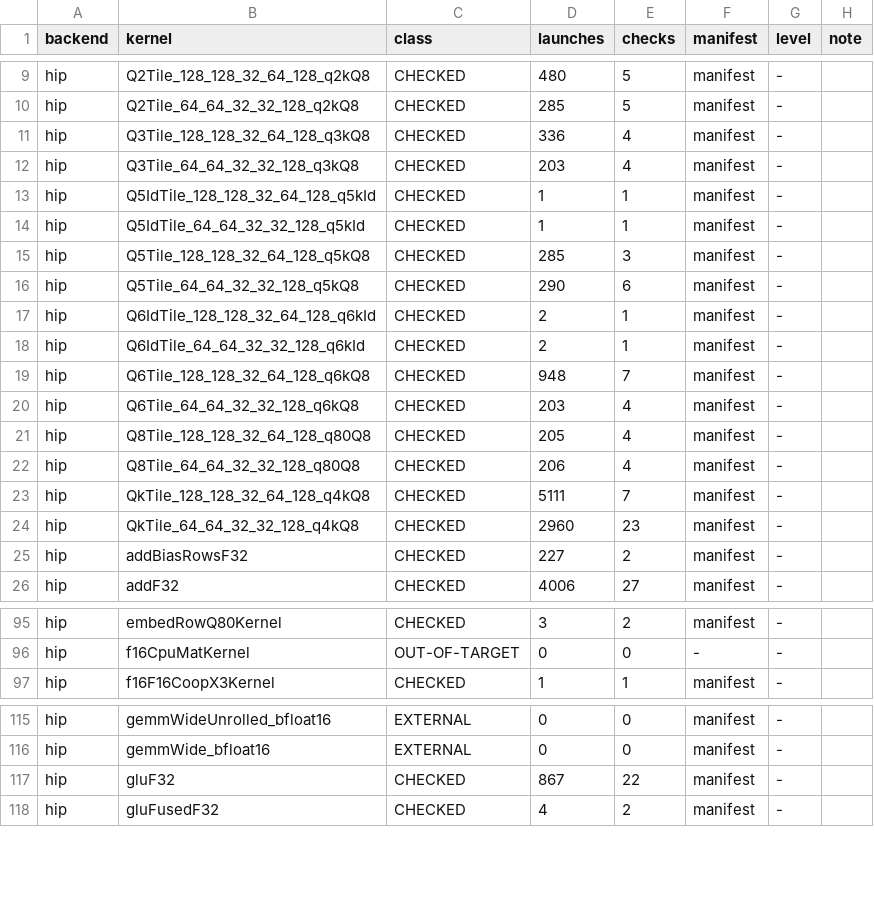
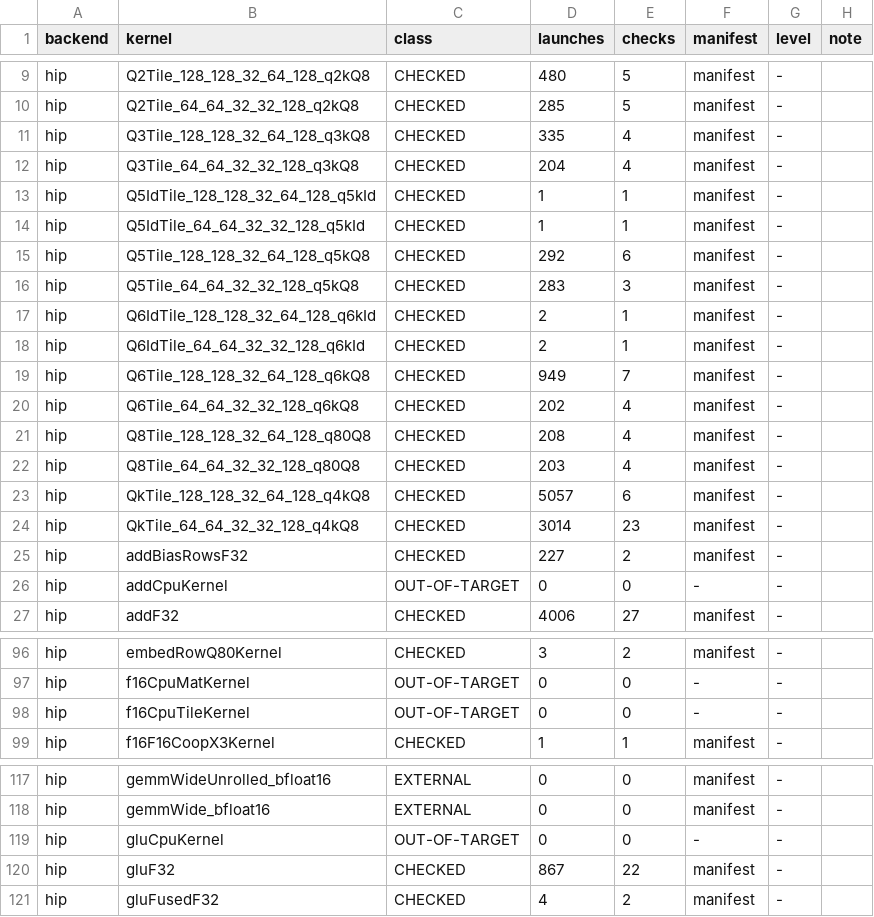
Before and after one commit to jklappenbach/cajeta-llm, a TSV file: census/amdgpu.tsv, drawn as a sheet; only a part is shown, gaps mark what is left out; the diff covers the shown part only.

```diff
--- a/census/amdgpu.tsv
+++ b/census/amdgpu.tsv
@@ -10,17 +10,18 @@ hip	Q2Tile_128_128_32_64_128_q2kQ8	CHECKED	480	5	manifest	-
 hip	Q2Tile_64_64_32_32_128_q2kQ8	CHECKED	285	5	manifest	-	
-hip	Q3Tile_128_128_32_64_128_q3kQ8	CHECKED	336	4	manifest	-	
-hip	Q3Tile_64_64_32_32_128_q3kQ8	CHECKED	203	4	manifest	-	
+hip	Q3Tile_128_128_32_64_128_q3kQ8	CHECKED	335	4	manifest	-	
+hip	Q3Tile_64_64_32_32_128_q3kQ8	CHECKED	204	4	manifest	-	
 hip	Q5IdTile_128_128_32_64_128_q5kId	CHECKED	1	1	manifest	-	
 hip	Q5IdTile_64_64_32_32_128_q5kId	CHECKED	1	1	manifest	-	
-hip	Q5Tile_128_128_32_64_128_q5kQ8	CHECKED	285	3	manifest	-	
-hip	Q5Tile_64_64_32_32_128_q5kQ8	CHECKED	290	6	manifest	-	
+hip	Q5Tile_128_128_32_64_128_q5kQ8	CHECKED	292	6	manifest	-	
+hip	Q5Tile_64_64_32_32_128_q5kQ8	CHECKED	283	3	manifest	-	
 hip	Q6IdTile_128_128_32_64_128_q6kId	CHECKED	2	1	manifest	-	
 hip	Q6IdTile_64_64_32_32_128_q6kId	CHECKED	2	1	manifest	-	
-hip	Q6Tile_128_128_32_64_128_q6kQ8	CHECKED	948	7	manifest	-	
-hip	Q6Tile_64_64_32_32_128_q6kQ8	CHECKED	203	4	manifest	-	
-hip	Q8Tile_128_128_32_64_128_q80Q8	CHECKED	205	4	manifest	-	
-hip	Q8Tile_64_64_32_32_128_q80Q8	CHECKED	206	4	manifest	-	
-hip	QkTile_128_128_32_64_128_q4kQ8	CHECKED	5111	7	manifest	-	
-hip	QkTile_64_64_32_32_128_q4kQ8	CHECKED	2960	23	manifest	-	
+hip	Q6Tile_128_128_32_64_128_q6kQ8	CHECKED	949	7	manifest	-	
+hip	Q6Tile_64_64_32_32_128_q6kQ8	CHECKED	202	4	manifest	-	
+hip	Q8Tile_128_128_32_64_128_q80Q8	CHECKED	208	4	manifest	-	
+hip	Q8Tile_64_64_32_32_128_q80Q8	CHECKED	203	4	manifest	-	
+hip	QkTile_128_128_32_64_128_q4kQ8	CHECKED	5057	6	manifest	-	
+hip	QkTile_64_64_32_32_128_q4kQ8	CHECKED	3014	23	manifest	-	
 hip	addBiasRowsF32	CHECKED	227	2	manifest	-	
+hip	addCpuKernel	OUT-OF-TARGET	0	0	-	-	
 hip	addF32	CHECKED	4006	27	manifest	-	
@@ -96,2 +97,3 @@ hip	embedRowQ80Kernel	CHECKED	3	2	manifest	-
 hip	f16CpuMatKernel	OUT-OF-TARGET	0	0	-	-	
+hip	f16CpuTileKernel	OUT-OF-TARGET	0	0	-	-	
 hip	f16F16CoopX3Kernel	CHECKED	1	1	manifest	-	
@@ -116,2 +118,3 @@ hip	gemmWideUnrolled_bfloat16	EXTERNAL	0	0	manifest	-
 hip	gemmWide_bfloat16	EXTERNAL	0	0	manifest	-	
+hip	gluCpuKernel	OUT-OF-TARGET	0	0	-	-	
 hip	gluF32	CHECKED	867	22	manifest	-	
```
Also changed, not shown: 1 added row elsewhere in this file, census/cpu.tsv, census/oracle-map.tsv, 11 other files.
